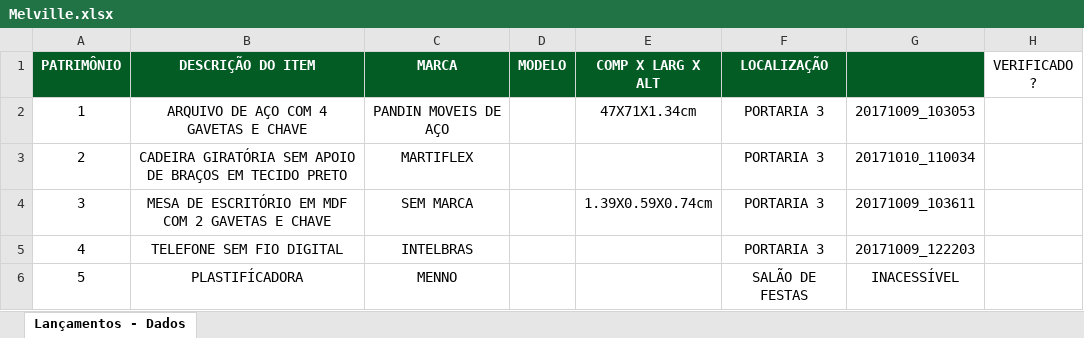
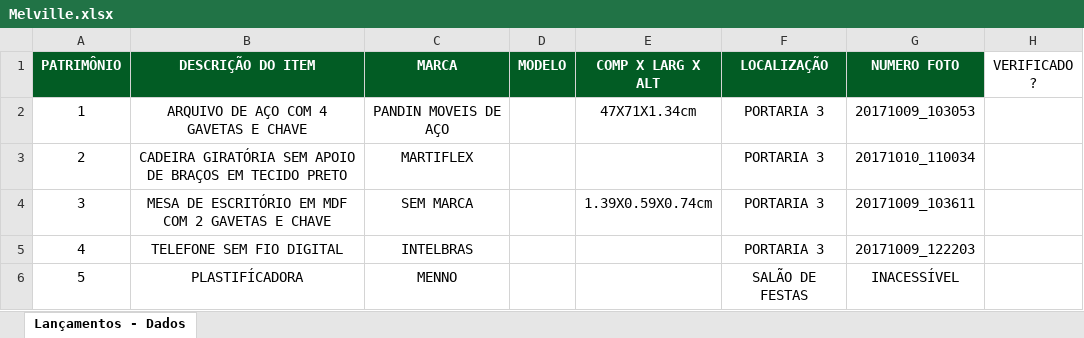
Before and after one commit to PauloRamosDev/app_ativo, an Excel workbook: assets/xlsx/Melville.xlsx, sheet Lançamentos - Dados, drawn as a sheet; only a part is shown; values as stored, in another font and other column widths than the file's, no borders; charts and pictures and conditional formats not drawn; the diff names each change by its address in the sheet, - before the commit and + after, or states it on an @@ line.

```diff
--- a/assets/xlsx/Melville.xlsx (sheet Lançamentos - Dados)
+++ b/assets/xlsx/Melville.xlsx (sheet Lançamentos - Dados)
-G1: (empty)
+G1: NUMERO FOTO
```
Also changed, not shown: charts or pictures, 7 other files.
